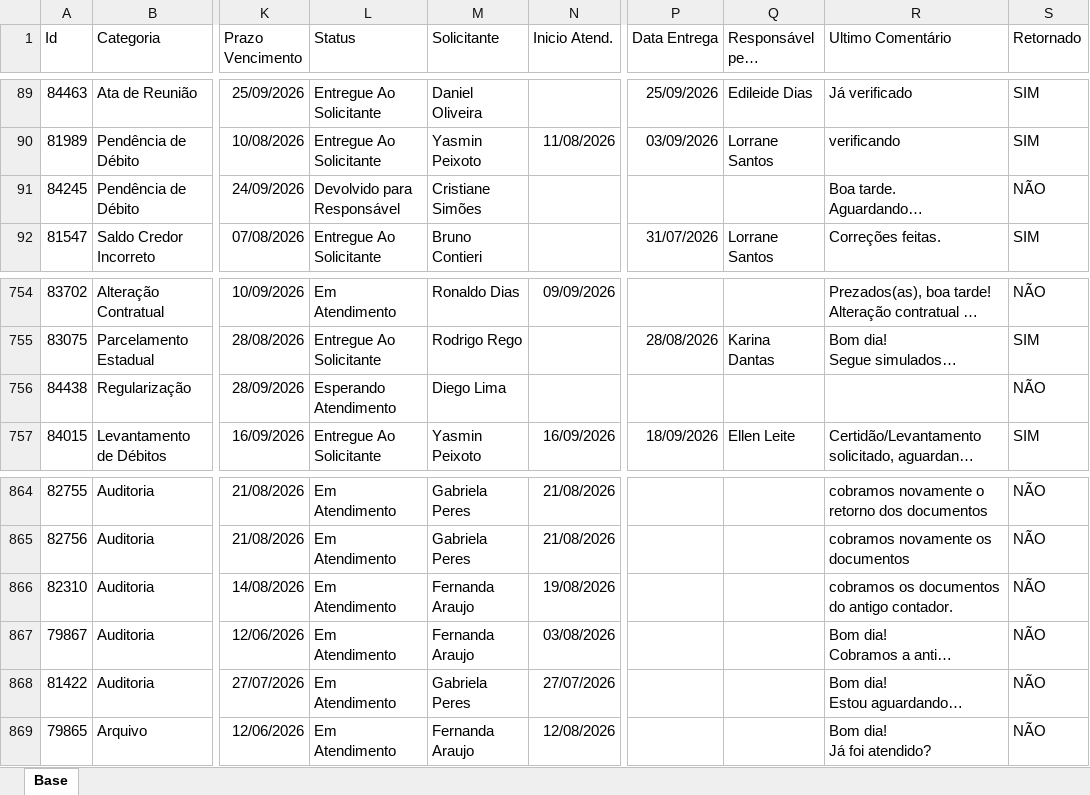
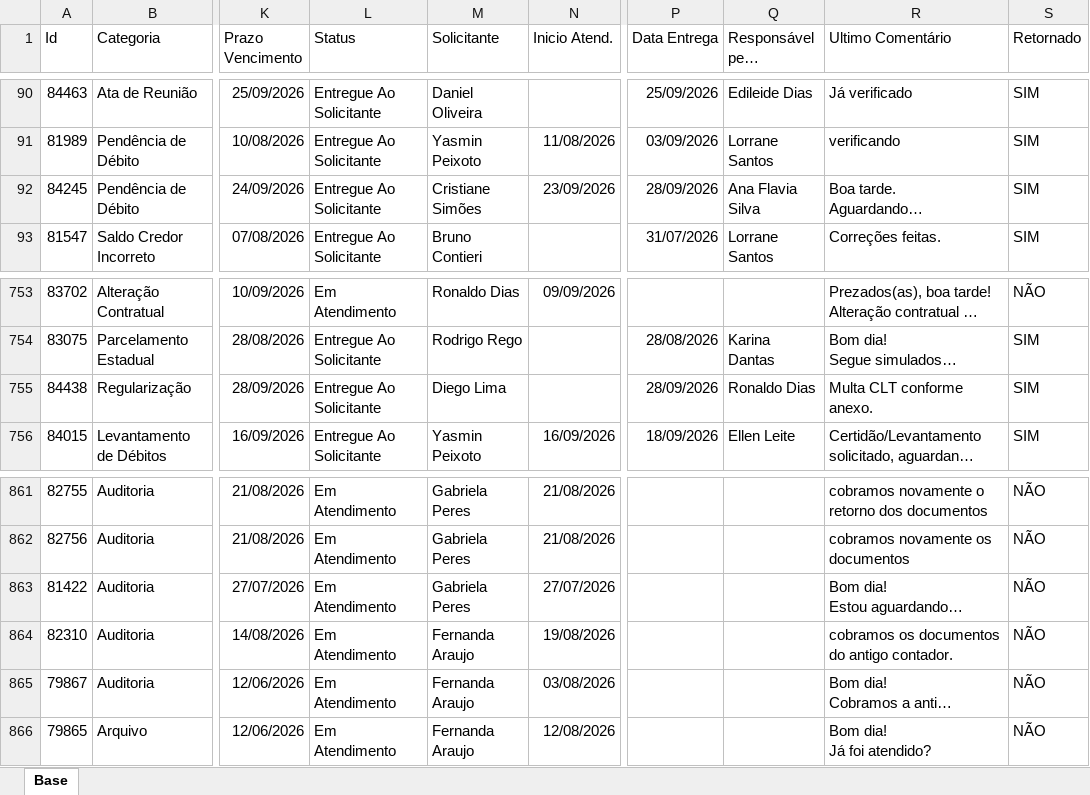
Before and after one commit to Controladoria-MG/Portal-dos-chamados, an Excel workbook: data/base.xlsx, sheet Base, drawn as a sheet; only a part is shown, gaps mark what is left out; long unchanged cells end in …; values as stored, in another font and other column widths than the file's, no borders; table styles not drawn; addresses are those after the commit; the diff covers the shown part only; the diff names each change by its address in the sheet, - before the commit and + after, or states it on an @@ line.

```diff
--- a/data/base.xlsx (sheet Base)
+++ b/data/base.xlsx (sheet Base)
-L92 (Status): Devolvido para Responsável
+L92 (Status): Entregue Ao Solicitante
-N92 (Inicio Atend.): (empty)
+N92 (Inicio Atend.): 23/09/2026
-P92 (Data Entrega): (empty)
+P92 (Data Entrega): 28/09/2026
-Q92 (Responsável pela conclusão): (empty)
+Q92 (Responsável pela conclusão): Ana Flavia Silva
-S92 (Retornado): NÃO
+S92 (Retornado): SIM
-L755 (Status): Esperando Atendimento
+L755 (Status): Entregue Ao Solicitante
-P755 (Data Entrega): (empty)
+P755 (Data Entrega): 28/09/2026
-Q755 (Responsável pela conclusão): (empty)
+Q755 (Responsável pela conclusão): Ronaldo Dias
-R755 (Ultimo Comentário): (empty)
+R755 (Ultimo Comentário): Multa CLT conforme anexo.
-S755 (Retornado): NÃO
+S755 (Retornado): SIM
@@ row 868 moved to row 863: 81422 @@
```
Also changed, not shown: 6 added rows, 9 removed rows, 1 moved row and 13 edited cells elsewhere in this sheet, 2 other files.
